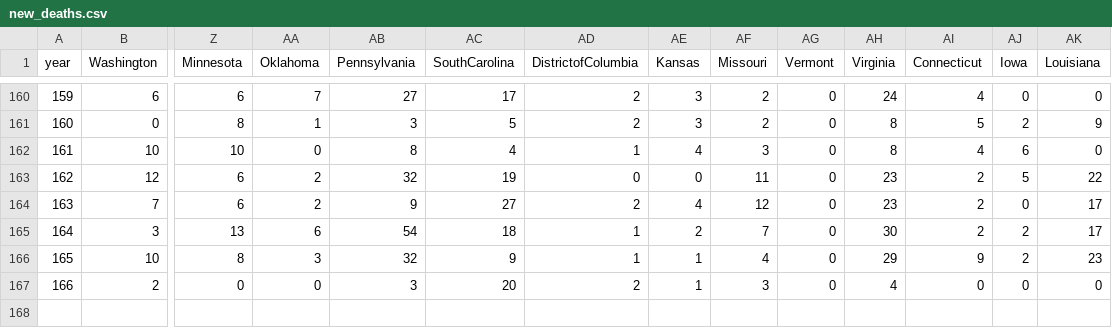
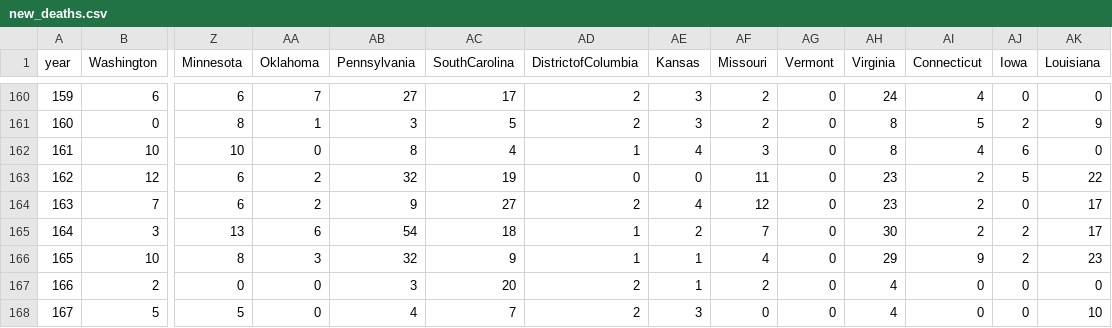
Before and after one commit to mattjgally/corona, a CSV file: new_deaths.csv, drawn as a sheet; only a part is shown, gaps mark what is left out; rows hold the shown columns only; the diff names each change by its address in the sheet, - before the commit and + after, or states it on an @@ line.

```diff
--- a/new_deaths.csv
+++ b/new_deaths.csv
-AF167 (Missouri): 3
+AF167 (Missouri): 2
+row 168: 167 | 5 | 5 | 0 | 4 | 7 | 2 | 3 | 0 | 0 | 4 | 0 | 0 | 10
```
Also changed, not shown: new_cases.csv, organized_data6.csv, 3 other files.
